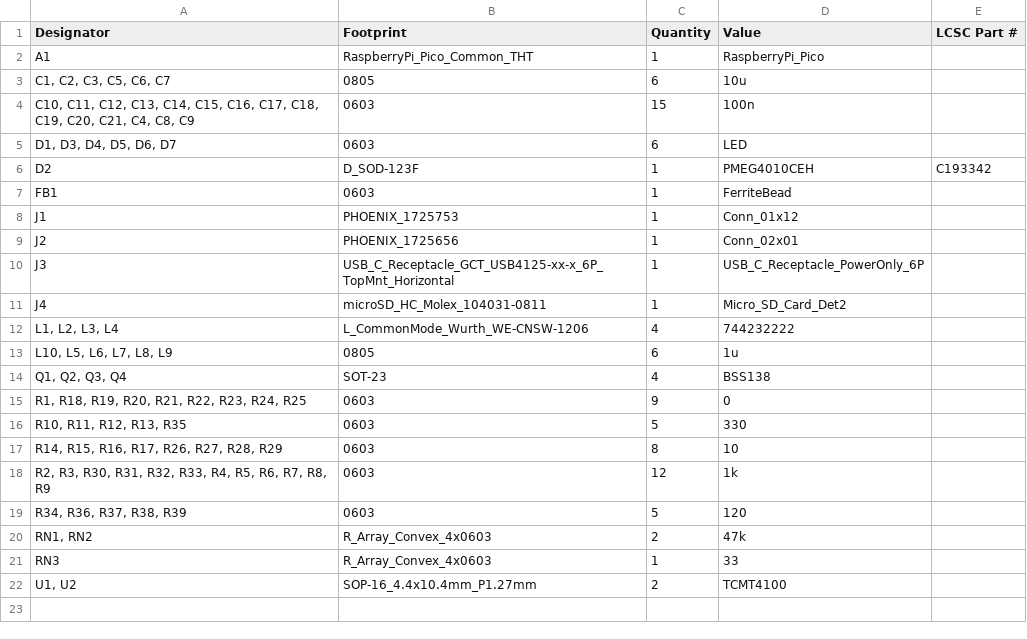
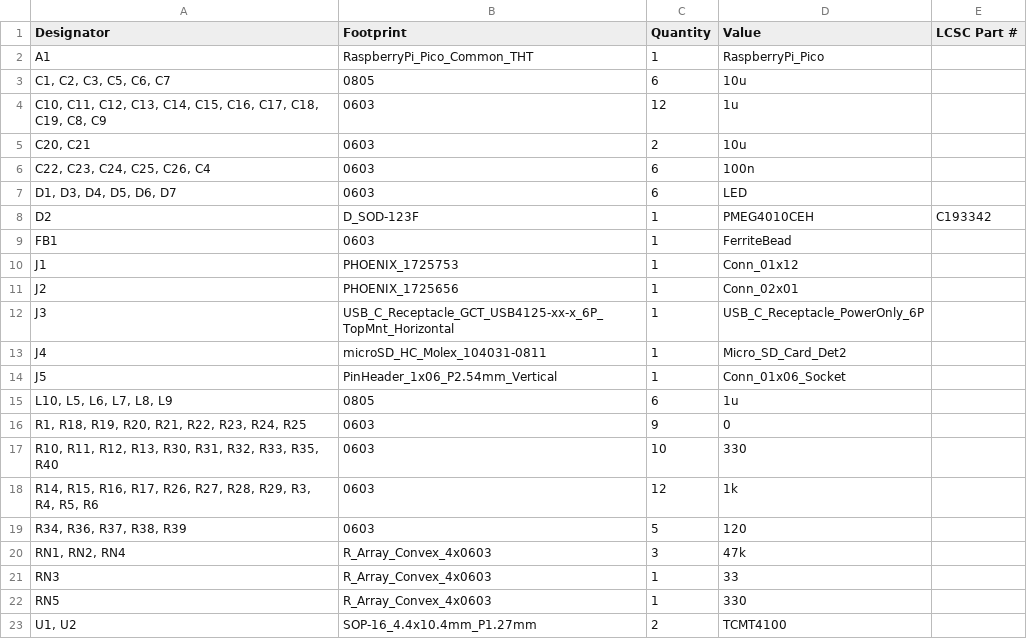
Before and after one commit to alexnaet/LapX, a CSV file: production/bom.csv, drawn as a sheet.

```diff
--- a/production/bom.csv
+++ b/production/bom.csv
@@ -3,3 +3,5 @@ A1,RaspberryPi_Pico_Common_THT,1,RaspberryPi_Pico,
 "C1, C2, C3, C5, C6, C7",0805,6,10u,
-"C10, C11, C12, C13, C14, C15, C16, C17, C18, C19, C20, C21, C4, C8, C9",0603,15,100n,
+"C10, C11, C12, C13, C14, C15, C16, C17, C18, C19, C8, C9",0603,12,1u,
+"C20, C21",0603,2,10u,
+"C22, C23, C24, C25, C26, C4",0603,6,100n,
 "D1, D3, D4, D5, D6, D7",0603,6,LED,
@@ -11,12 +13,11 @@ J3,USB_C_Receptacle_GCT_USB4125-xx-x_6P_TopMnt_Horizontal,1,USB_C_Receptacle_Pow
 J4,microSD_HC_Molex_104031-0811,1,Micro_SD_Card_Det2,
-"L1, L2, L3, L4",L_CommonMode_Wurth_WE-CNSW-1206,4,744232222,
+J5,PinHeader_1x06_P2.54mm_Vertical,1,Conn_01x06_Socket,
 "L10, L5, L6, L7, L8, L9",0805,6,1u,
-"Q1, Q2, Q3, Q4",SOT-23,4,BSS138,
 "R1, R18, R19, R20, R21, R22, R23, R24, R25",0603,9,0,
-"R10, R11, R12, R13, R35",0603,5,330,
-"R14, R15, R16, R17, R26, R27, R28, R29",0603,8,10,
-"R2, R3, R30, R31, R32, R33, R4, R5, R6, R7, R8, R9",0603,12,1k,
+"R10, R11, R12, R13, R30, R31, R32, R33, R35, R40",0603,10,330,
+"R14, R15, R16, R17, R26, R27, R28, R29, R3, R4, R5, R6",0603,12,1k,
 "R34, R36, R37, R38, R39",0603,5,120,
-"RN1, RN2",R_Array_Convex_4x0603,2,47k,
+"RN1, RN2, RN4",R_Array_Convex_4x0603,3,47k,
 RN3,R_Array_Convex_4x0603,1,33,
+RN5,R_Array_Convex_4x0603,1,330,
 "U1, U2",SOP-16_4.4x10.4mm_P1.27mm,2,TCMT4100,
```
Also changed, not shown: production/designators.csv, production/positions.csv, 9 other files.
